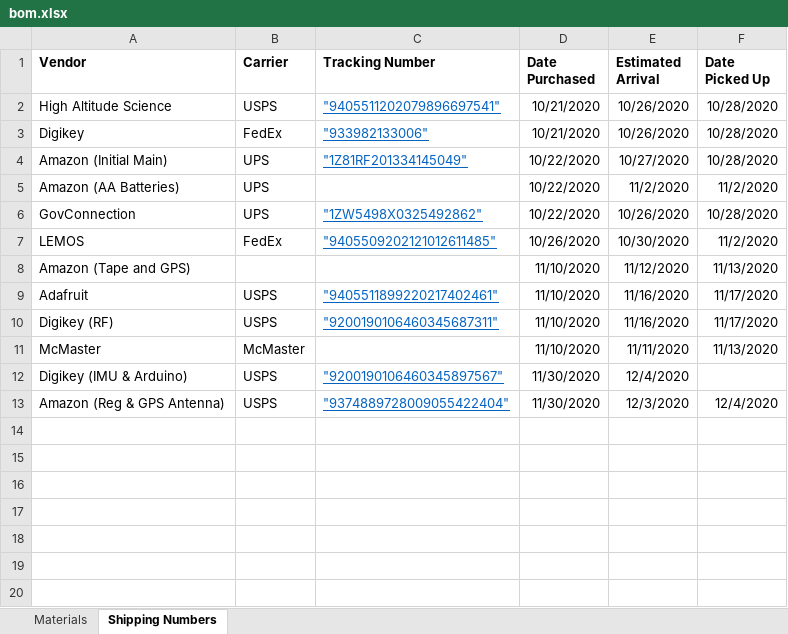
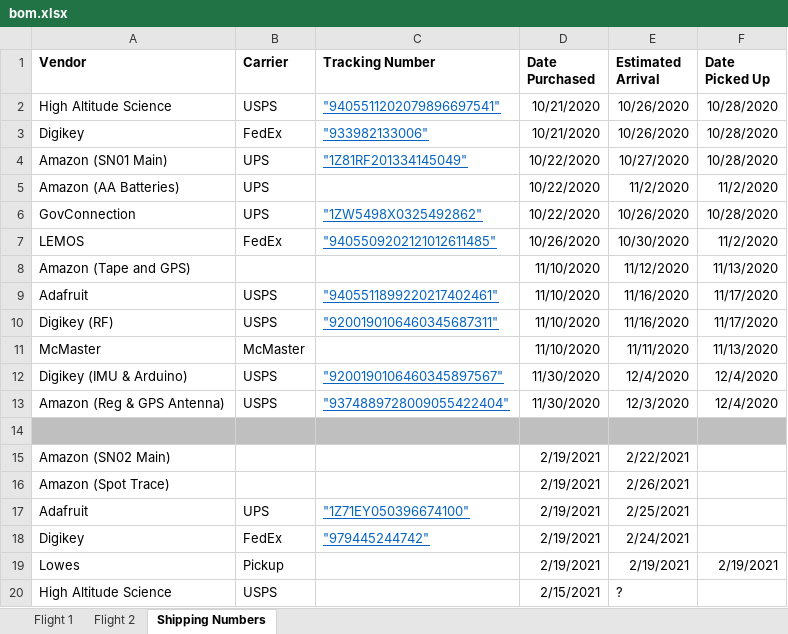
Before and after one commit to GAVLab/ros-hab-dcs, an Excel workbook: documentation/bom.xlsx, sheet Shipping Numbers, drawn as a sheet; values as stored, in another font and other column widths than the file's, no borders; the diff names each change by its address in the sheet, - before the commit and + after, or states it on an @@ line.

```diff
--- a/documentation/bom.xlsx (sheet Shipping Numbers)
+++ b/documentation/bom.xlsx (sheet Shipping Numbers)
-sheet tab: Materials
+sheet tab: Flight 1
+sheet tab: Flight 2
-A4 (Vendor): Amazon (Initial Main)
+A4 (Vendor): Amazon (SN01 Main)
-F12 (Date Picked Up): (empty)
+F12 (Date Picked Up): 12/4/2020
+row 14: (empty)
+row 15: Amazon (SN02 Main) |  |  | 2/19/2021 | 2/22/2021
+row 16: Amazon (Spot Trace) |  |  | 2/19/2021 | 2/26/2021
+row 17: Adafruit | UPS | "1Z71EY050396674100" | 2/19/2021 | 2/25/2021
+row 18: Digikey | FedEx | "979445244742" | 2/19/2021 | 2/24/2021
+row 19: Lowes | Pickup |  | 2/19/2021 | 2/19/2021 | 2/19/2021
+row 20: High Altitude Science | USPS |  | 2/15/2021 | ?
```
Also changed, not shown: sheet Flight 1, 8 other files.
